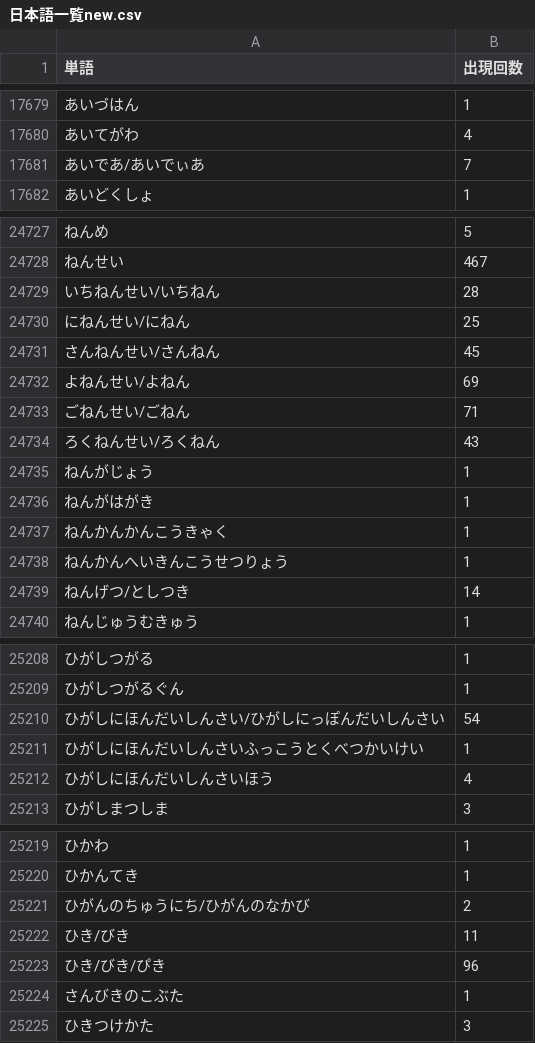
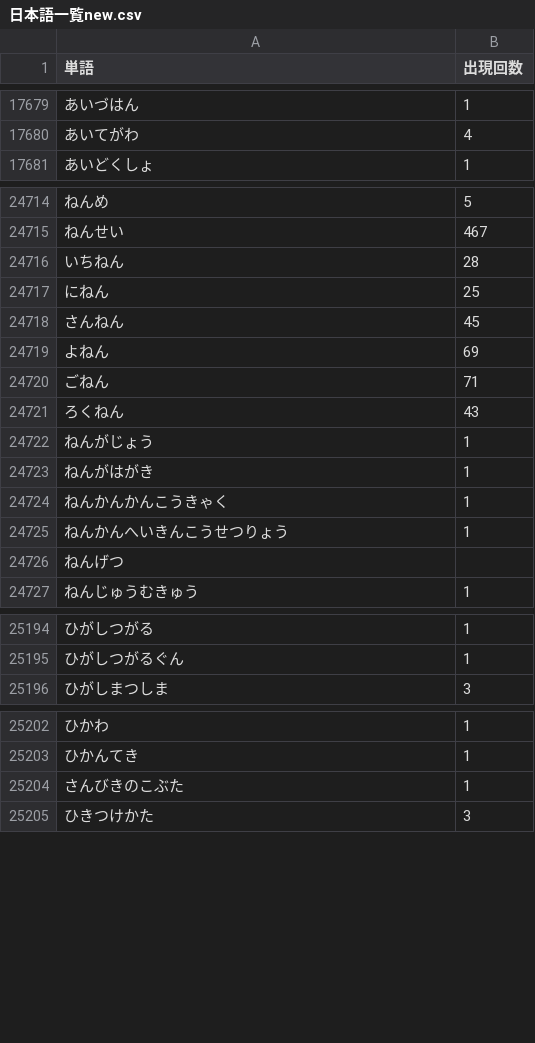
Before and after one commit to atsunazo/search, a CSV file: 日本語一覧new.csv, drawn as a sheet; only a part is shown, gaps mark what is left out; the diff covers the shown part only.

Commit message:
Update 日本語一覧new.csv

```diff
--- a/日本語一覧new.csv
+++ b/日本語一覧new.csv
@@ -17680,3 +17680,2 @@
 あいてがわ,4
-あいであ/あいでぃあ,7
 あいどくしょ,1
@@ -24728,8 +24715,8 @@
 ねんせい,467
-　いちねんせい/いちねん,28
-　にねんせい/にねん,25
-　さんねんせい/さんねん,45
-　よねんせい/よねん,69
-　ごねんせい/ごねん,71
-　ろくねんせい/ろくねん,43
+いちねん,28
+にねん,25
+さんねん,45
+よねん,69
+ごねん,71
+ろくねん,43
 ねんがじょう,1
@@ -24738,3 +24725,3 @@
 ねんかんへいきんこうせつりょう,1
-ねんげつ/としつき,14
+ねんげつ
 ねんじゅうむきゅう,1
@@ -25209,5 +25195,2 @@
 ひがしつがるぐん,1
-ひがしにほんだいしんさい/ひがしにっぽんだいしんさい,54
-ひがしにほんだいしんさいふっこうとくべつかいけい,1
-ひがしにほんだいしんさいほう,4
 ひがしまつしま,3
@@ -25220,5 +25203,2 @@
 ひかんてき,1
-ひがんのちゅうにち/ひがんのなかび,2
-ひき/びき,11
-ひき/びき/ぴき,96
 さんびきのこぶた,1
```
Also changed, not shown: 23 removed rows elsewhere in this file.
